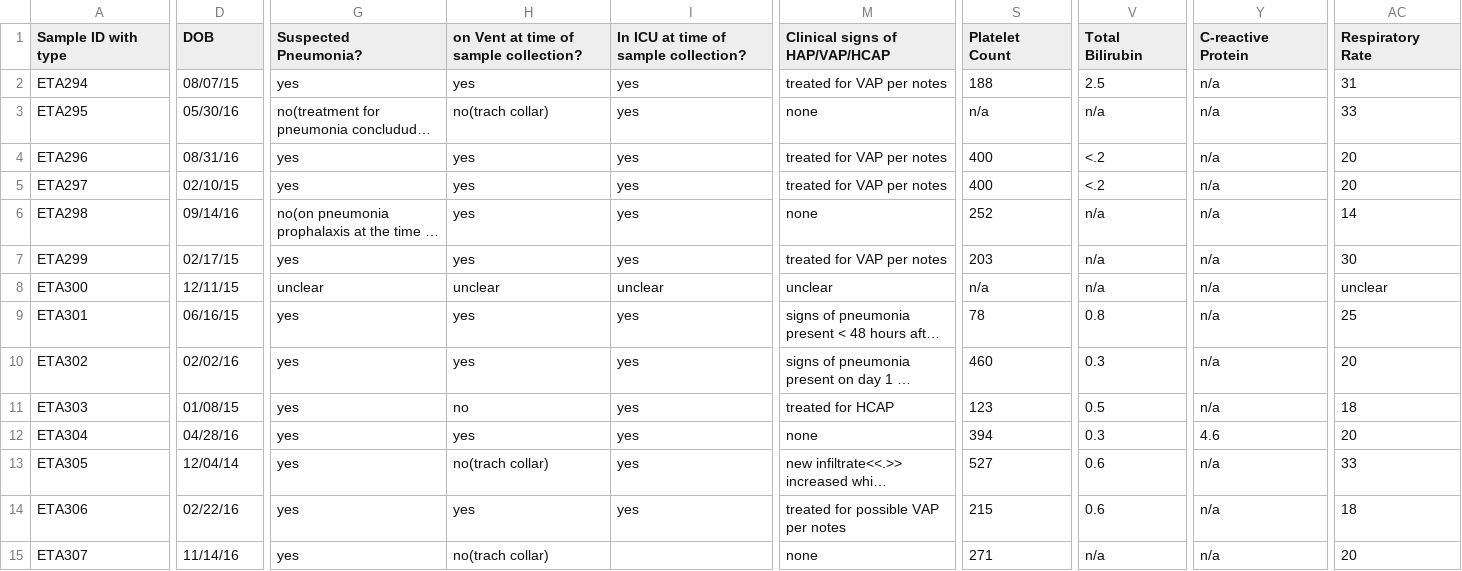
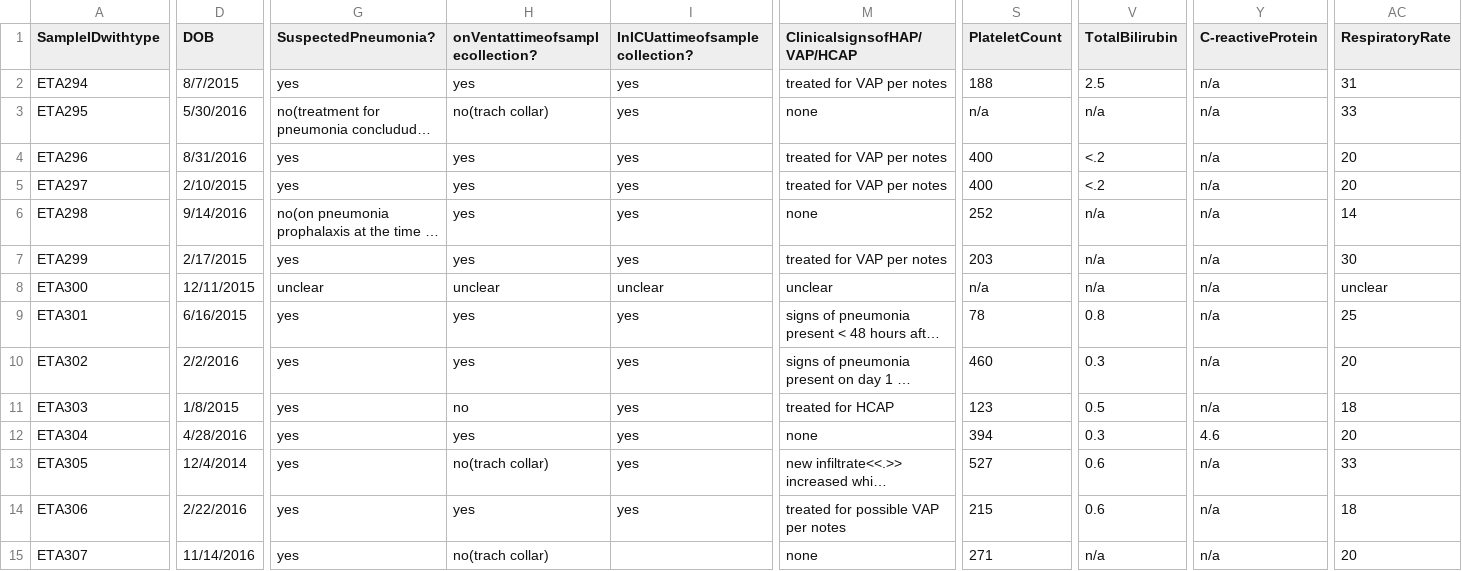
Before and after one commit to beliefs22/DeIdentification-Tool, a CSV file: September 2015 Samples De-Identified2.csv, drawn as a sheet; only a part is shown, gaps mark what is left out; long unchanged cells end in …; the diff covers the shown part only; the diff names each change by its address in the sheet, - before the commit and + after, or states it on an @@ line.

```diff
--- a/September 2015 Samples De-Identified2.csv
+++ b/September 2015 Samples De-Identified2.csv
-A1: Sample ID with type
+A1: SampleIDwithtype
-G1: Suspected Pneumonia?
+G1: SuspectedPneumonia?
-H1: on Vent at time of sample collection?
+H1: onVentattimeofsamplecollection?
-I1: In ICU at time of sample collection?
+I1: InICUattimeofsamplecollection?
-M1: Clinical signs of HAP/VAP/HCAP
+M1: ClinicalsignsofHAP/VAP/HCAP
-S1: Platelet Count
+S1: PlateletCount
-V1: Total Bilirubin
+V1: TotalBilirubin
-Y1: C-reactive Protein
+Y1: C-reactiveProtein
-AC1: Respiratory Rate
+AC1: RespiratoryRate
-D2 (DOB): 08/07/15
+D2 (DOB): 8/7/2015
-D3 (DOB): 05/30/16
+D3 (DOB): 5/30/2016
-D4 (DOB): 08/31/16
+D4 (DOB): 8/31/2016
-D5 (DOB): 02/10/15
+D5 (DOB): 2/10/2015
-D6 (DOB): 09/14/16
+D6 (DOB): 9/14/2016
-D7 (DOB): 02/17/15
+D7 (DOB): 2/17/2015
-D8 (DOB): 12/11/15
+D8 (DOB): 12/11/2015
-D9 (DOB): 06/16/15
+D9 (DOB): 6/16/2015
-D10 (DOB): 02/02/16
+D10 (DOB): 2/2/2016
-D11 (DOB): 01/08/15
+D11 (DOB): 1/8/2015
-D12 (DOB): 04/28/16
+D12 (DOB): 4/28/2016
-D13 (DOB): 12/04/14
+D13 (DOB): 12/4/2014
-D14 (DOB): 02/22/16
+D14 (DOB): 2/22/2016
-D15 (DOB): 11/14/16
+D15 (DOB): 11/14/2016
```
Also changed, not shown: 49 edited cells elsewhere in this file, 14 other files.
